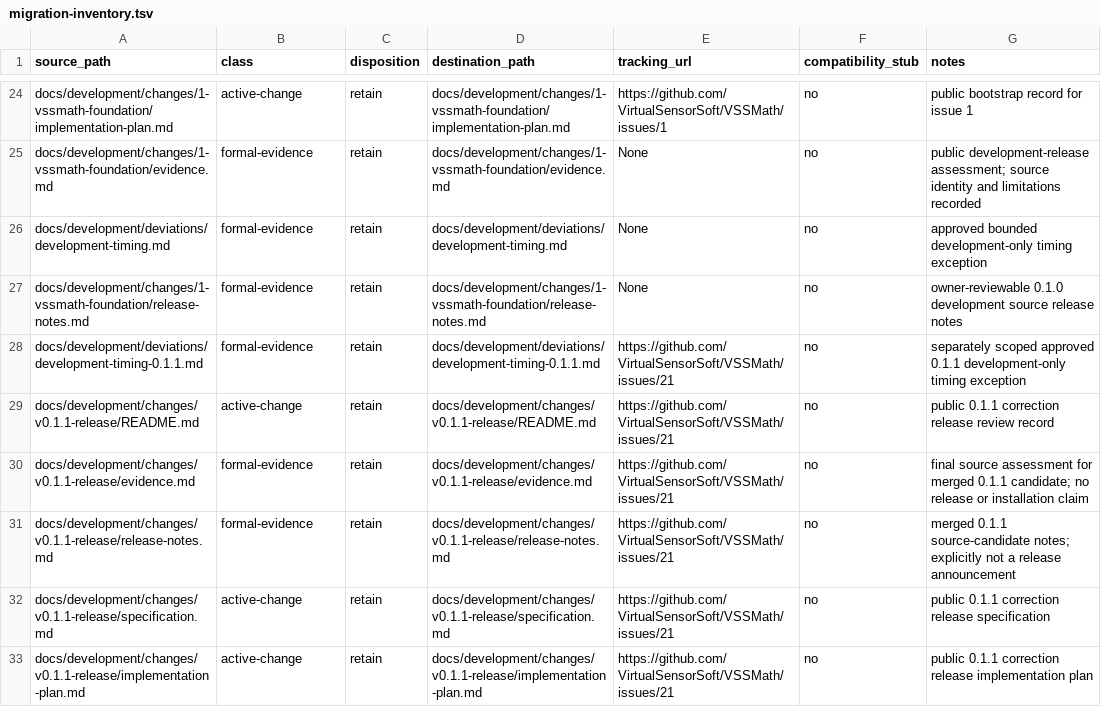
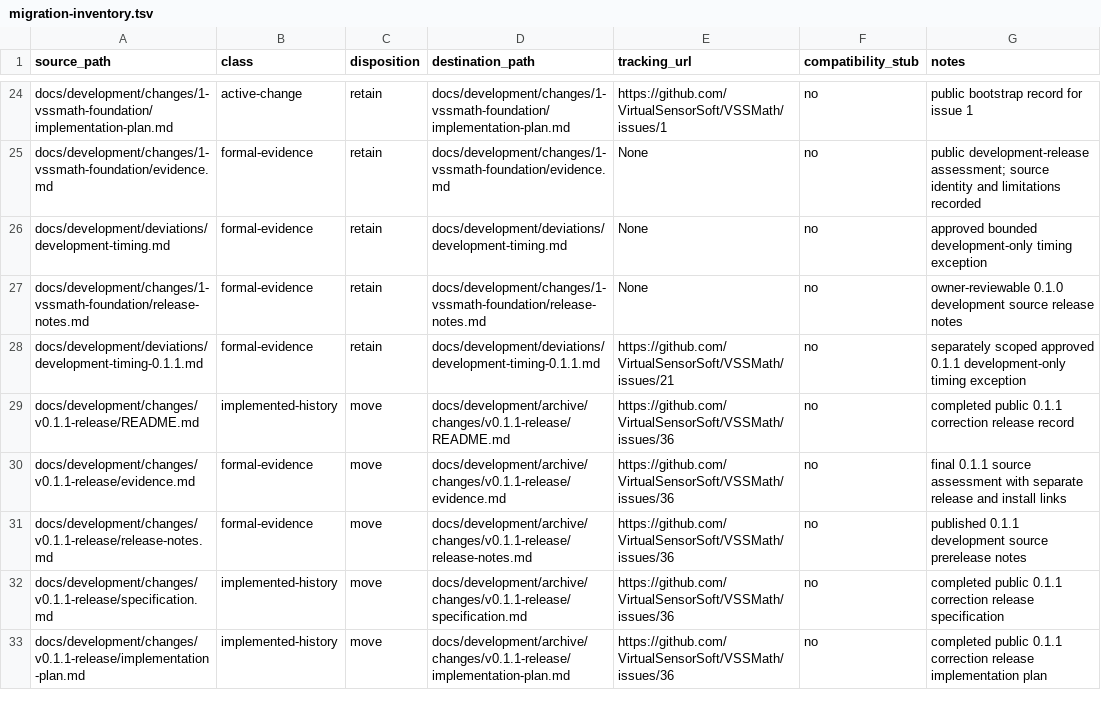
Before and after one commit to VirtualSensorSoft/VSSMath, a TSV file: docs/development/migration-inventory.tsv, drawn as a sheet; only a part is shown, gaps mark what is left out.

```diff
--- a/docs/development/migration-inventory.tsv
+++ b/docs/development/migration-inventory.tsv
@@ -28,6 +28,6 @@ docs/development/changes/1-vssmath-foundation/release-notes.md	formal-evidence	r
 docs/development/deviations/development-timing-0.1.1.md	formal-evidence	retain	docs/development/deviations/development-timing-0.1.1.md	https://github.com/VirtualSensorSoft/VSSMath/issues/21	no	separately scoped approved 0.1.1 development-only timing exception
-docs/development/changes/v0.1.1-release/README.md	active-change	retain	docs/development/changes/v0.1.1-release/README.md	https://github.com/VirtualSensorSoft/VSSMath/issues/21	no	public 0.1.1 correction release review record
-docs/development/changes/v0.1.1-release/evidence.md	formal-evidence	retain	docs/development/changes/v0.1.1-release/evidence.md	https://github.com/VirtualSensorSoft/VSSMath/issues/21	no	final source assessment for merged 0.1.1 candidate; no release or installation claim
-docs/development/changes/v0.1.1-release/release-notes.md	formal-evidence	retain	docs/development/changes/v0.1.1-release/release-notes.md	https://github.com/VirtualSensorSoft/VSSMath/issues/21	no	merged 0.1.1 source-candidate notes; explicitly not a release announcement
-docs/development/changes/v0.1.1-release/specification.md	active-change	retain	docs/development/changes/v0.1.1-release/specification.md	https://github.com/VirtualSensorSoft/VSSMath/issues/21	no	public 0.1.1 correction release specification
-docs/development/changes/v0.1.1-release/implementation-plan.md	active-change	retain	docs/development/changes/v0.1.1-release/implementation-plan.md	https://github.com/VirtualSensorSoft/VSSMath/issues/21	no	public 0.1.1 correction release implementation plan
+docs/development/changes/v0.1.1-release/README.md	implemented-history	move	docs/development/archive/changes/v0.1.1-release/README.md	https://github.com/VirtualSensorSoft/VSSMath/issues/36	no	completed public 0.1.1 correction release record
+docs/development/changes/v0.1.1-release/evidence.md	formal-evidence	move	docs/development/archive/changes/v0.1.1-release/evidence.md	https://github.com/VirtualSensorSoft/VSSMath/issues/36	no	final 0.1.1 source assessment with separate release and install links
+docs/development/changes/v0.1.1-release/release-notes.md	formal-evidence	move	docs/development/archive/changes/v0.1.1-release/release-notes.md	https://github.com/VirtualSensorSoft/VSSMath/issues/36	no	published 0.1.1 development source prerelease notes
+docs/development/changes/v0.1.1-release/specification.md	implemented-history	move	docs/development/archive/changes/v0.1.1-release/specification.md	https://github.com/VirtualSensorSoft/VSSMath/issues/36	no	completed public 0.1.1 correction release specification
+docs/development/changes/v0.1.1-release/implementation-plan.md	implemented-history	move	docs/development/archive/changes/v0.1.1-release/implementation-plan.md	https://github.com/VirtualSensorSoft/VSSMath/issues/36	no	completed public 0.1.1 correction release implementation plan
```
Also changed, not shown: docs/development/conformance-record.tsv, 11 other files.
